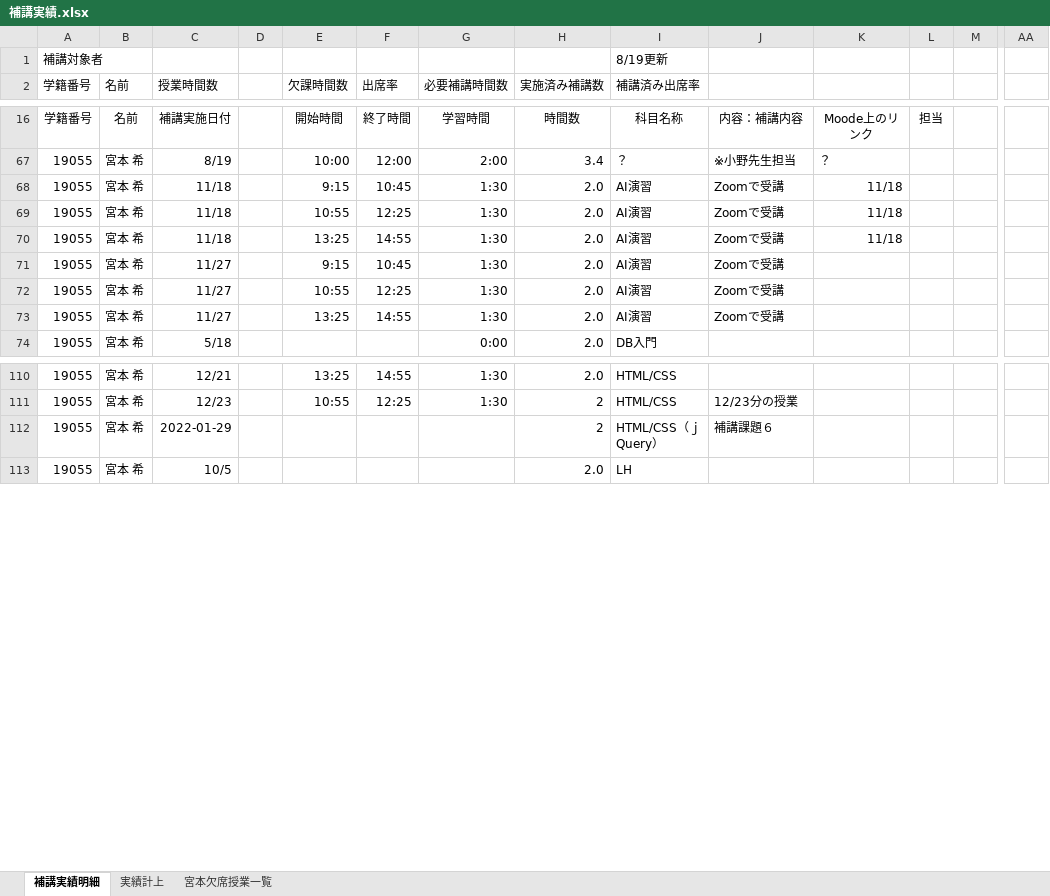
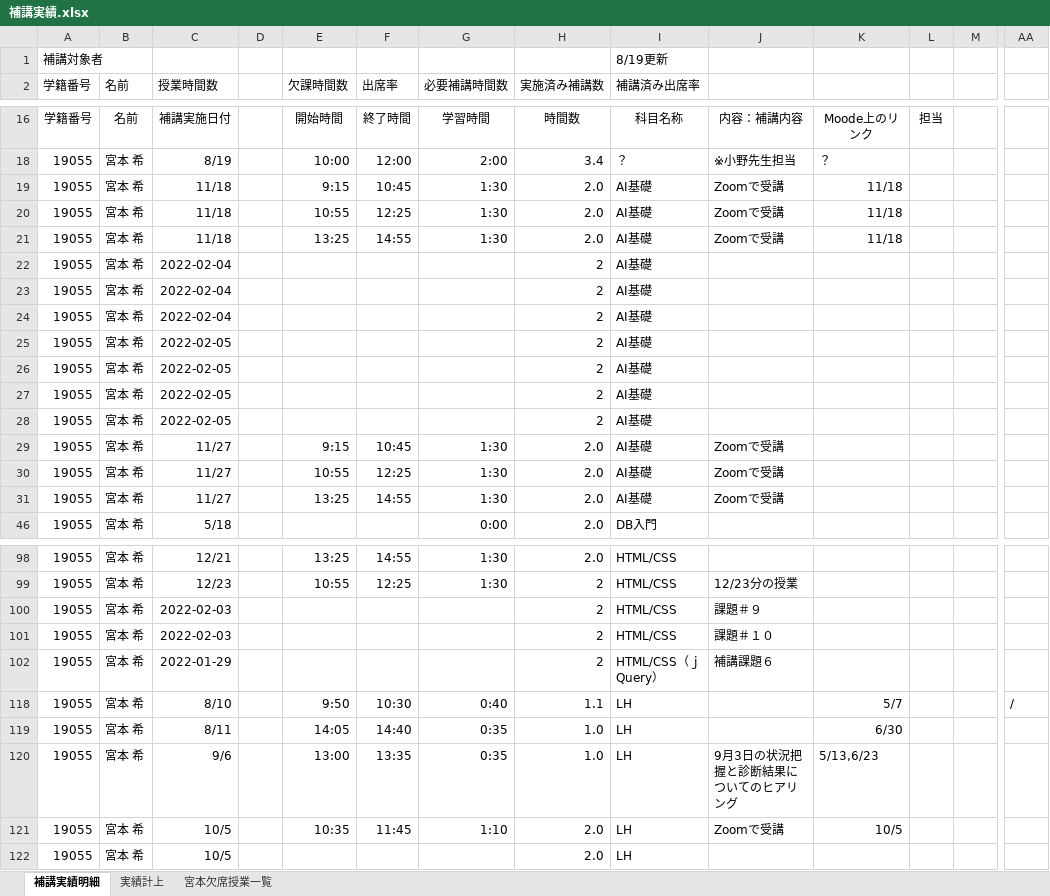
Before and after one commit to yuedackg/hokoukanri2021, an Excel workbook: 補講実績.xlsx, sheet 補講実績明細, drawn as a sheet; only a part is shown, gaps mark what is left out; values as stored, in another font and other column widths than the file's, no borders; addresses are those after the commit; rows hold the shown columns only; the diff covers the shown part only; the diff names each change by its address in the sheet, - before the commit and + after, or states it on an @@ line.

```diff
--- a/補講実績.xlsx (sheet 補講実績明細)
+++ b/補講実績.xlsx (sheet 補講実績明細)
-I19:I21 (補講済み出席率): AI演習
+I19:I21 (補講済み出席率): AI基礎
+row 22: 19055 | 宮本 希 | 2022-02-04 |  |  |  |  | 2 | AI基礎
+row 23: 19055 | 宮本 希 | 2022-02-04 |  |  |  |  | 2 | AI基礎
+row 24: 19055 | 宮本 希 | 2022-02-04 |  |  |  |  | 2 | AI基礎
+row 25: 19055 | 宮本 希 | 2022-02-05 |  |  |  |  | 2 | AI基礎
+row 26: 19055 | 宮本 希 | 2022-02-05 |  |  |  |  | 2 | AI基礎
+row 27: 19055 | 宮本 希 | 2022-02-05 |  |  |  |  | 2 | AI基礎
+row 28: 19055 | 宮本 希 | 2022-02-05 |  |  |  |  | 2 | AI基礎
-I29:I31 (補講済み出席率): AI演習
+I29:I31 (補講済み出席率): AI基礎
@@ row 362 moved to row 100: 19055 @@
@@ row 363 moved to row 101: 19055 @@
+row 118: 19055 | 宮本 希 | 8/10 |  | 9:50 | 10:30 | 0:40 | 1.1 | LH |  | 5/7 |  |  | /
+row 119: 19055 | 宮本 希 | 8/11 |  | 14:05 | 14:40 | 0:35 | 1.0 | LH |  | 6/30
+row 120: 19055 | 宮本 希 | 9/6 |  | 13:00 | 13:35 | 0:35 | 1.0 | LH | 9月3日の状況把握と診断結果についてのヒアリング | 5/13,6/23
+row 121: 19055 | 宮本 希 | 10/5 |  | 10:35 | 11:45 | 1:10 | 2.0 | LH | Zoomで受講 | 10/5
```
Also changed, not shown: 41 added rows, 37 removed rows, 15 moved rows and 29 edited cells elsewhere in this sheet, formulas that keep their value.
